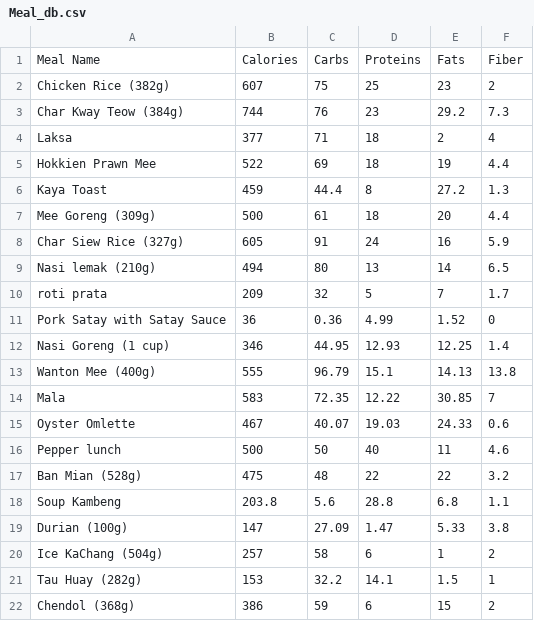
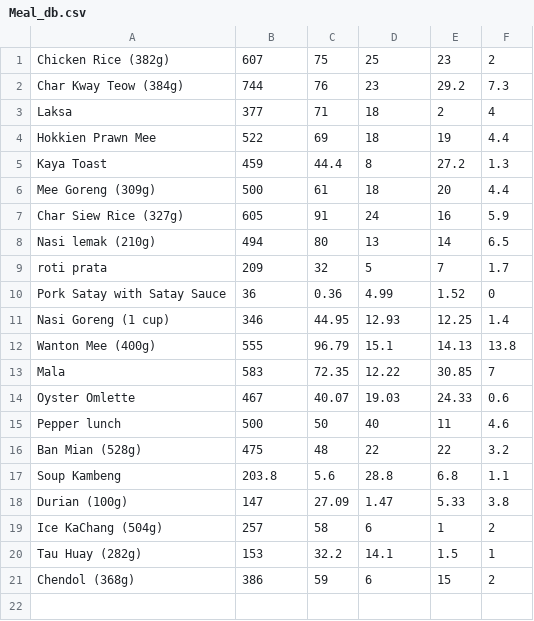
Before and after one commit to nus-cs2113-AY2324S2/tp, a CSV file: db/Meal_db.csv, drawn as a sheet.

```diff
--- a/db/Meal_db.csv
+++ b/db/Meal_db.csv
@@ -1,2 +1 @@
-Meal Name,Calories,Carbs,Proteins,Fats,Fiber
 Chicken Rice (382g),607,75,25,23,2
```
Also changed, not shown: db/Drink_db.csv, 4 other files.
